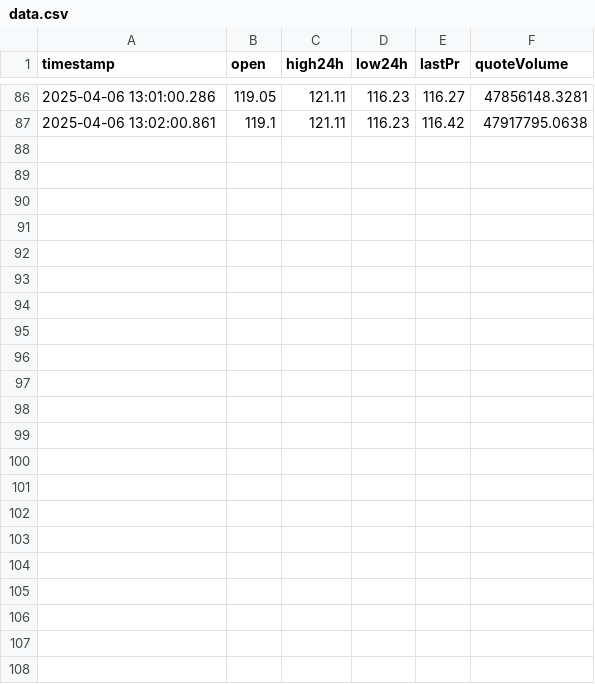
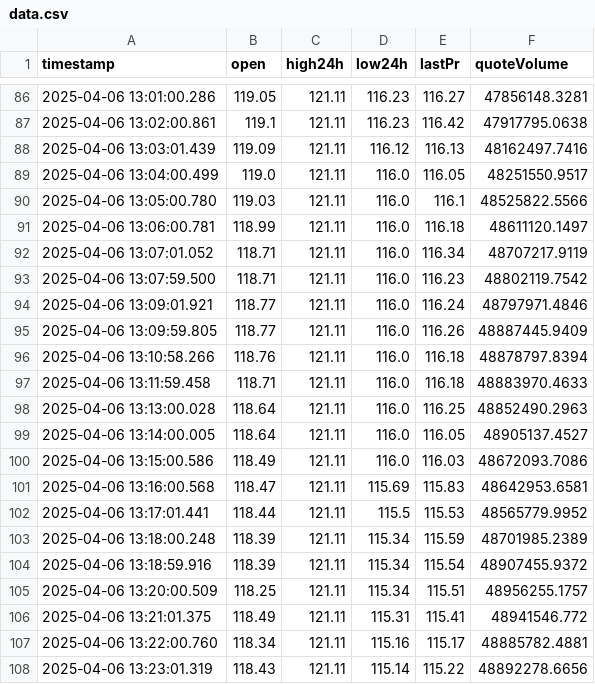
Before and after one commit to lllllllucien/ScrappingProject, a CSV file: data.csv, drawn as a sheet; only a part is shown, gaps mark what is left out; the diff names each change by its address in the sheet, - before the commit and + after, or states it on an @@ line.

```diff
--- a/data.csv
+++ b/data.csv
+row 88: 2025-04-06 13:03:01.439 | 119.09 | 121.11 | 116.12 | 116.13 | 48162497.7416
+row 89: 2025-04-06 13:04:00.499 | 119.0 | 121.11 | 116.0 | 116.05 | 48251550.9517
+row 90: 2025-04-06 13:05:00.780 | 119.03 | 121.11 | 116.0 | 116.1 | 48525822.5566
+row 91: 2025-04-06 13:06:00.781 | 118.99 | 121.11 | 116.0 | 116.18 | 48611120.1497
+row 92: 2025-04-06 13:07:01.052 | 118.71 | 121.11 | 116.0 | 116.34 | 48707217.9119
+row 93: 2025-04-06 13:07:59.500 | 118.71 | 121.11 | 116.0 | 116.23 | 48802119.7542
+row 94: 2025-04-06 13:09:01.921 | 118.77 | 121.11 | 116.0 | 116.24 | 48797971.4846
+row 95: 2025-04-06 13:09:59.805 | 118.77 | 121.11 | 116.0 | 116.26 | 48887445.9409
+row 96: 2025-04-06 13:10:58.266 | 118.76 | 121.11 | 116.0 | 116.18 | 48878797.8394
+row 97: 2025-04-06 13:11:59.458 | 118.71 | 121.11 | 116.0 | 116.18 | 48883970.4633
+row 98: 2025-04-06 13:13:00.028 | 118.64 | 121.11 | 116.0 | 116.25 | 48852490.2963
+row 99: 2025-04-06 13:14:00.005 | 118.64 | 121.11 | 116.0 | 116.05 | 48905137.4527
+row 100: 2025-04-06 13:15:00.586 | 118.49 | 121.11 | 116.0 | 116.03 | 48672093.7086
+row 101: 2025-04-06 13:16:00.568 | 118.47 | 121.11 | 115.69 | 115.83 | 48642953.6581
+row 102: 2025-04-06 13:17:01.441 | 118.44 | 121.11 | 115.5 | 115.53 | 48565779.9952
+row 103: 2025-04-06 13:18:00.248 | 118.39 | 121.11 | 115.34 | 115.59 | 48701985.2389
+row 104: 2025-04-06 13:18:59.916 | 118.39 | 121.11 | 115.34 | 115.54 | 48907455.9372
+row 105: 2025-04-06 13:20:00.509 | 118.25 | 121.11 | 115.34 | 115.51 | 48956255.1757
+row 106: 2025-04-06 13:21:01.375 | 118.49 | 121.11 | 115.31 | 115.41 | 48941546.772
+row 107: 2025-04-06 13:22:00.760 | 118.34 | 121.11 | 115.16 | 115.17 | 48885782.4881
+row 108: 2025-04-06 13:23:01.319 | 118.43 | 121.11 | 115.14 | 115.22 | 48892278.6656
```
Also changed, not shown: 8 other files.
